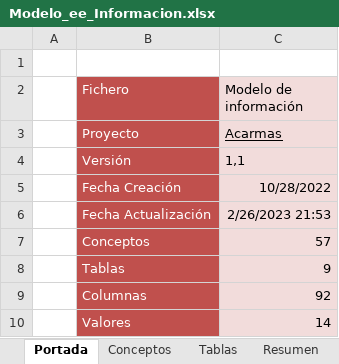
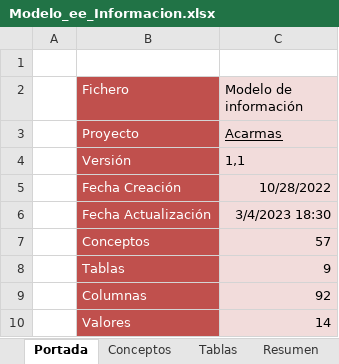
Before and after one commit to pahoni/ACARMAS_DEF, an Excel workbook: Docu/Modelo_ee_Informacion.xlsx, sheet Portada, drawn as a sheet; values as stored, in another font and other column widths than the file's, no borders; the diff names each change by its address in the sheet, - before the commit and + after, or states it on an @@ line.

```diff
--- a/Docu/Modelo_ee_Informacion.xlsx (sheet Portada)
+++ b/Docu/Modelo_ee_Informacion.xlsx (sheet Portada)
-C6 (Modelo de información): 2/26/2023 21:53
+C6 (Modelo de información): 3/4/2023 18:30
```
Also changed, not shown: 3 other files.
